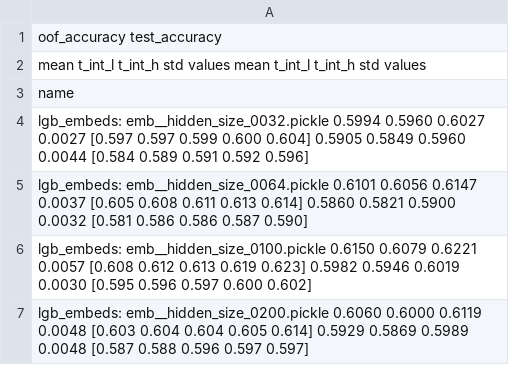
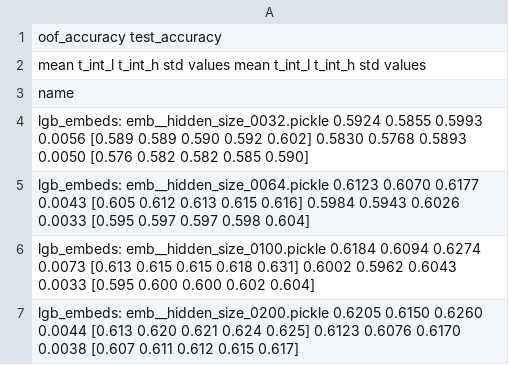
Before and after one commit to dllllb/pytorch-lifestream, a CSV file: experiments/scenario_bowl2019/results/scenario_bowl2019__hidden_size.csv, drawn as a sheet.

```diff
--- a/experiments/scenario_bowl2019/results/scenario_bowl2019__hidden_size.csv
+++ b/experiments/scenario_bowl2019/results/scenario_bowl2019__hidden_size.csv
@@ -3,5 +3,5 @@
 name
-lgb_embeds: emb__hidden_size_0032.pickle       0.5994  0.5960  0.6027 0.0027  [0.597 0.597 0.599 0.600 0.604]        0.5905  0.5849  0.5960 0.0044  [0.584 0.589 0.591 0.592 0.596]
-lgb_embeds: emb__hidden_size_0064.pickle       0.6101  0.6056  0.6147 0.0037  [0.605 0.608 0.611 0.613 0.614]        0.5860  0.5821  0.5900 0.0032  [0.581 0.586 0.586 0.587 0.590]
-lgb_embeds: emb__hidden_size_0100.pickle       0.6150  0.6079  0.6221 0.0057  [0.608 0.612 0.613 0.619 0.623]        0.5982  0.5946  0.6019 0.0030  [0.595 0.596 0.597 0.600 0.602]
-lgb_embeds: emb__hidden_size_0200.pickle       0.6060  0.6000  0.6119 0.0048  [0.603 0.604 0.604 0.605 0.614]        0.5929  0.5869  0.5989 0.0048  [0.587 0.588 0.596 0.597 0.597]
+lgb_embeds: emb__hidden_size_0032.pickle       0.5924  0.5855  0.5993 0.0056  [0.589 0.589 0.590 0.592 0.602]        0.5830  0.5768  0.5893 0.0050  [0.576 0.582 0.582 0.585 0.590]
+lgb_embeds: emb__hidden_size_0064.pickle       0.6123  0.6070  0.6177 0.0043  [0.605 0.612 0.613 0.615 0.616]        0.5984  0.5943  0.6026 0.0033  [0.595 0.597 0.597 0.598 0.604]
+lgb_embeds: emb__hidden_size_0100.pickle       0.6184  0.6094  0.6274 0.0073  [0.613 0.615 0.615 0.618 0.631]        0.6002  0.5962  0.6043 0.0033  [0.595 0.600 0.600 0.602 0.604]
+lgb_embeds: emb__hidden_size_0200.pickle       0.6205  0.6150  0.6260 0.0044  [0.613 0.620 0.621 0.624 0.625]        0.6123  0.6076  0.6170 0.0038  [0.607 0.611 0.612 0.615 0.617]
```
Also changed, not shown: experiments/scenario_bowl2019/results/scenario_bowl2019__encoder_types.csv, experiments/scenario_bowl2019/results/scenario_bowl2019__loss.csv, 19 other files.
